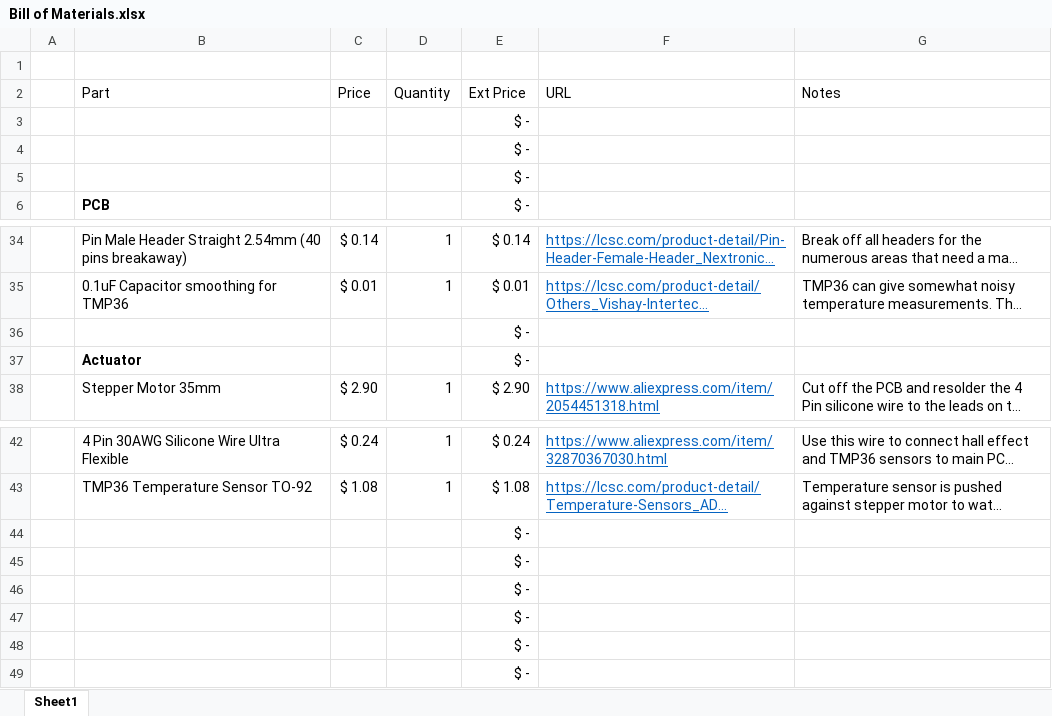
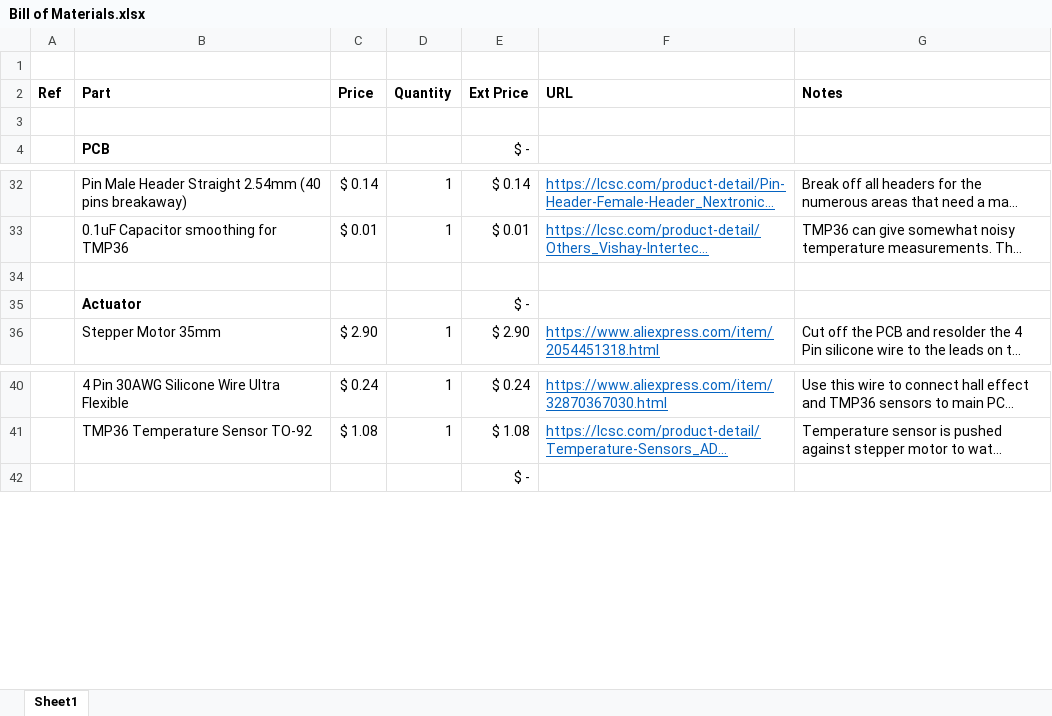
Before and after one commit to chilipeppr/robot-actuator-esp32-v8, an Excel workbook: eagle/Bill of Materials.xlsx, sheet Sheet1, drawn as a sheet; only a part is shown, gaps mark what is left out; long unchanged cells end in …; values as stored, in another font and other column widths than the file's, no borders; removed rows and columns are numbered as before the commit, all else as after; the diff names each change by its address in the sheet, - before the commit and + after, or states it on an @@ line.

```diff
--- a/eagle/Bill of Materials.xlsx (sheet Sheet1)
+++ b/eagle/Bill of Materials.xlsx (sheet Sheet1)
-A2: (empty)
+A2: Ref
-B2:G2 bold: off
+B2:G2 bold: on
-E3 (Ext Price): $ -
+E3 (Ext Price): (empty)
-row 4:  |  |  |  | $ -
-row 5:  |  |  |  | $ -
-E34 (Ext Price): $ -
+E34 (Ext Price): (empty)
-row 44:  |  |  |  | $ -
-row 45:  |  |  |  | $ -
-row 46:  |  |  |  | $ -
-row 47:  |  |  |  | $ -
-row 48:  |  |  |  | $ -
```
Also changed, not shown: formulas that keep their value, 5 other files.
